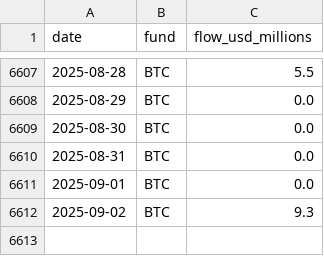
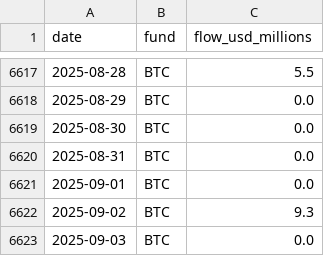
Before and after one commit to ciyberpunk/farside-etf, a CSV file: docs/Data/bitcoin_etf_flows_long_daily.csv, drawn as a sheet; only a part is shown, gaps mark what is left out; the diff covers the shown part only; the diff names each change by its address in the sheet, - before the commit and + after, or states it on an @@ line.

```diff
--- a/docs/Data/bitcoin_etf_flows_long_daily.csv
+++ b/docs/Data/bitcoin_etf_flows_long_daily.csv
+row 6623: 2025-09-03 | BTC | 0.0
```
Also changed, not shown: 10 added rows elsewhere in this file, docs/Data/bitcoin_etf_flows_wide_daily.csv, docs/Data/bitcoin_etf_totals_daily.csv.
